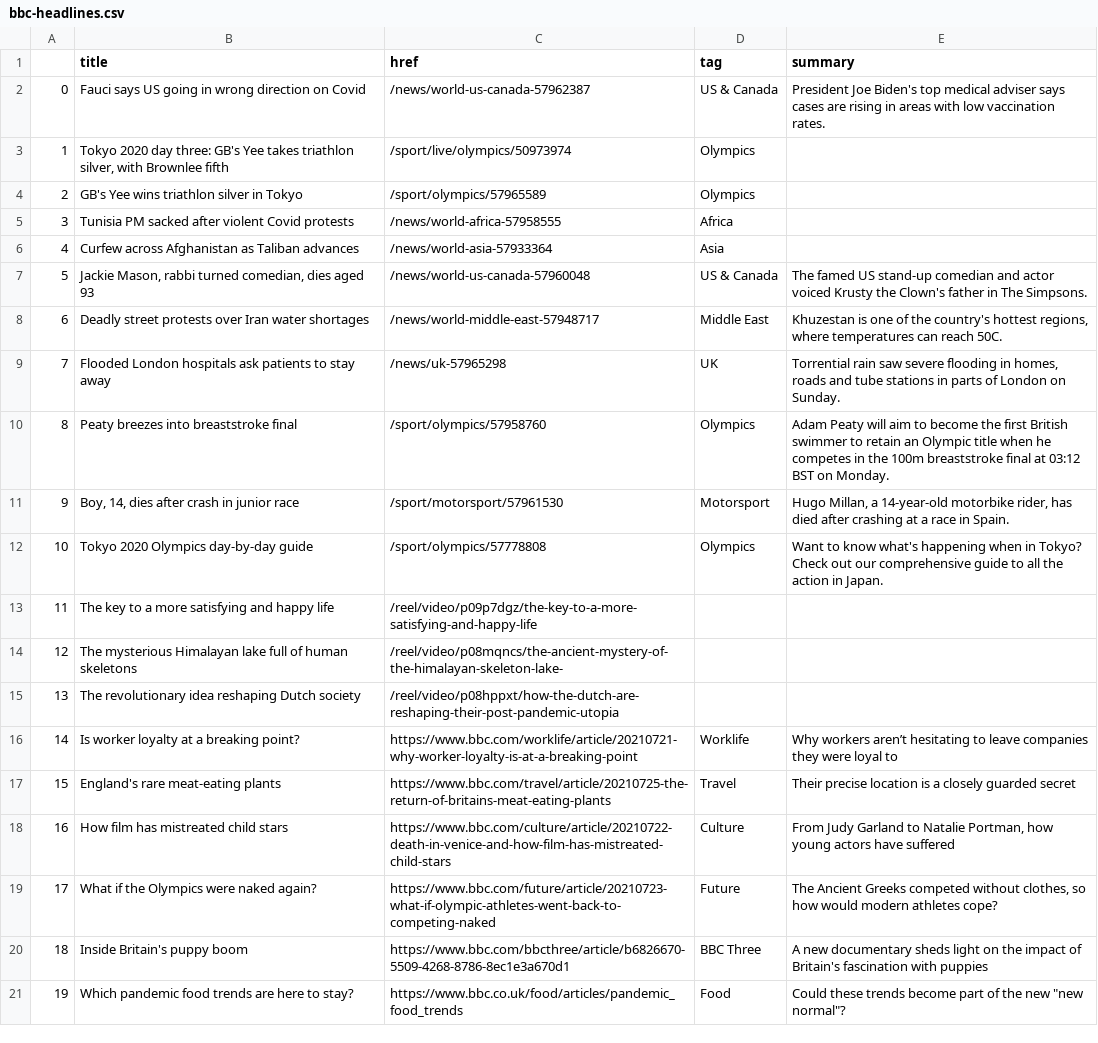
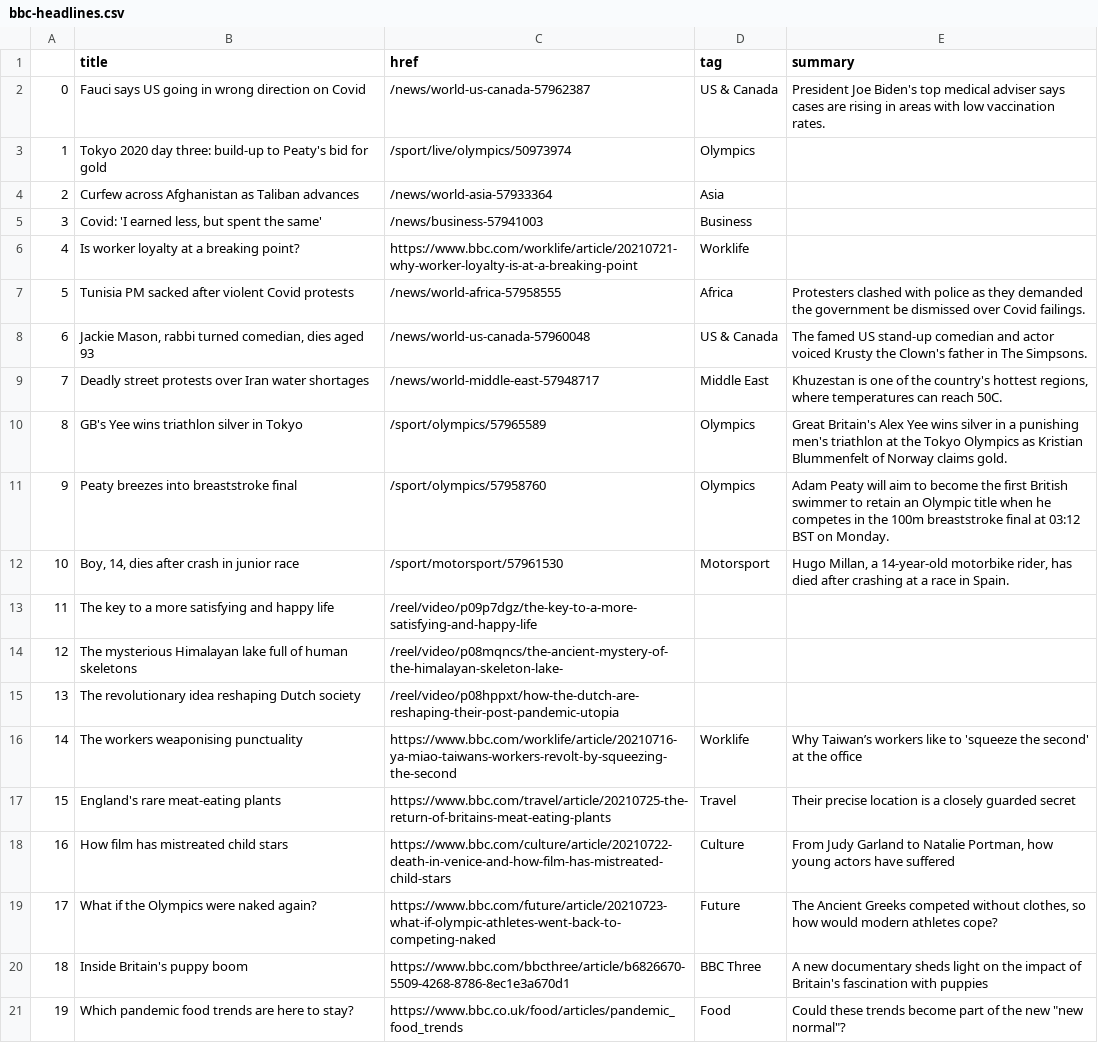
Before and after one commit to jbolster252/scraper.py, a CSV file: bbc-headlines.csv, drawn as a sheet; only a part is shown; removed rows and columns are numbered as before the commit, all else as after; the diff names each change by its address in the sheet, - before the commit and + after, or states it on an @@ line.

```diff
--- a/bbc-headlines.csv
+++ b/bbc-headlines.csv
-B3 (title): …day three: GB's Yee takes triathlon silver, with Brownlee fifth
+B3 (title): …day three: build-up to Peaty's bid for gold
-row 4: 2 | GB's Yee wins triathlon silver in Tokyo | /sport/olympics/57965589 | Olympics
-row 5: 3 | Tunisia PM sacked after violent Covid protests | /news/world-africa-57958555 | Africa
@@ column A renumbered between rows 4 and 12 @@
+row 5: 3 | Covid: 'I earned less, but spent the same' | /news/business-57941003 | Business
+row 6: 4 | Is worker loyalty at a breaking point? | https://www.bbc.com/worklife/article/20210721-why-worker-loyalty-is-at-a-breaking-point | Worklife
+row 7: 5 | Tunisia PM sacked after violent Covid protests | /news/world-africa-57958555 | Africa | Protesters clashed with police as they demanded the government be dismissed over Covid failings.
-row 9: 7 | Flooded London hospitals ask patients to stay away | /news/uk-57965298 | UK | Torrential rain saw severe flooding in homes, roads and tube stations in parts of London on Sunday.
+row 10: 8 | GB's Yee wins triathlon silver in Tokyo | /sport/olympics/57965589 | Olympics | Great Britain's Alex Yee wins silver in a punishing men's triathlon at the Tokyo Olympics as Kristian Blummenfelt of Norway claims gold.
-row 12: 10 | Tokyo 2020 Olympics day-by-day guide | /sport/olympics/57778808 | Olympics | Want to know what's happening when in Tokyo? Check out our comprehensive guide to all the action in Japan.
-B16 (title): Is worker loyalty at a breaking point?
+B16 (title): The workers weaponising punctuality
-C16 (href): https://www.bbc.com/worklife/article/20210721-why-worker-loyalty-is-at-a-breaking-point
+C16 (href): https://www.bbc.com/worklife/article/20210716-ya-miao-taiwans-workers-revolt-by-squeezing-the-second
-E16 (summary): Why workers aren’t hesitating to leave companies they were loyal to
+E16 (summary): Why Taiwan’s workers like to 'squeeze the second' at the office
```
